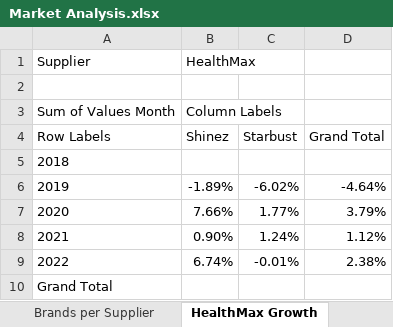
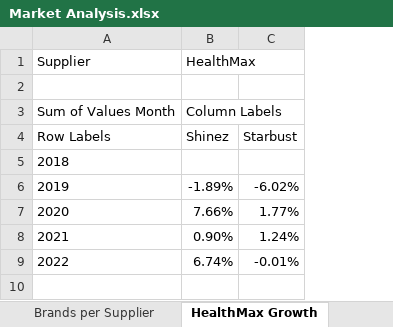
Before and after one commit to sofygha/Market-Analysis, an Excel workbook: Market Analysis.xlsx, sheet HealthMax Growth, drawn as a sheet; values as stored, in another font and other column widths than the file's, no borders; the diff names each change by its address in the sheet, - before the commit and + after, or states it on an @@ line.

```diff
--- a/Market Analysis.xlsx (sheet HealthMax Growth)
+++ b/Market Analysis.xlsx (sheet HealthMax Growth)
-column D, rows 4-9: Grand Total |  | -4.64% | 3.79% | 1.12% | 2.38%
-row 10: Grand Total
```
Also changed, not shown: sheet 50ml Shampoo 2024, sheet Internal Sales Data, sheet Waterfall, sheet Profitability Matrix, sheet Promotion Graph, sheet Promotion Analysis, 4 more sheets, other sheet tabs, formulas that keep their value, charts or pictures.
